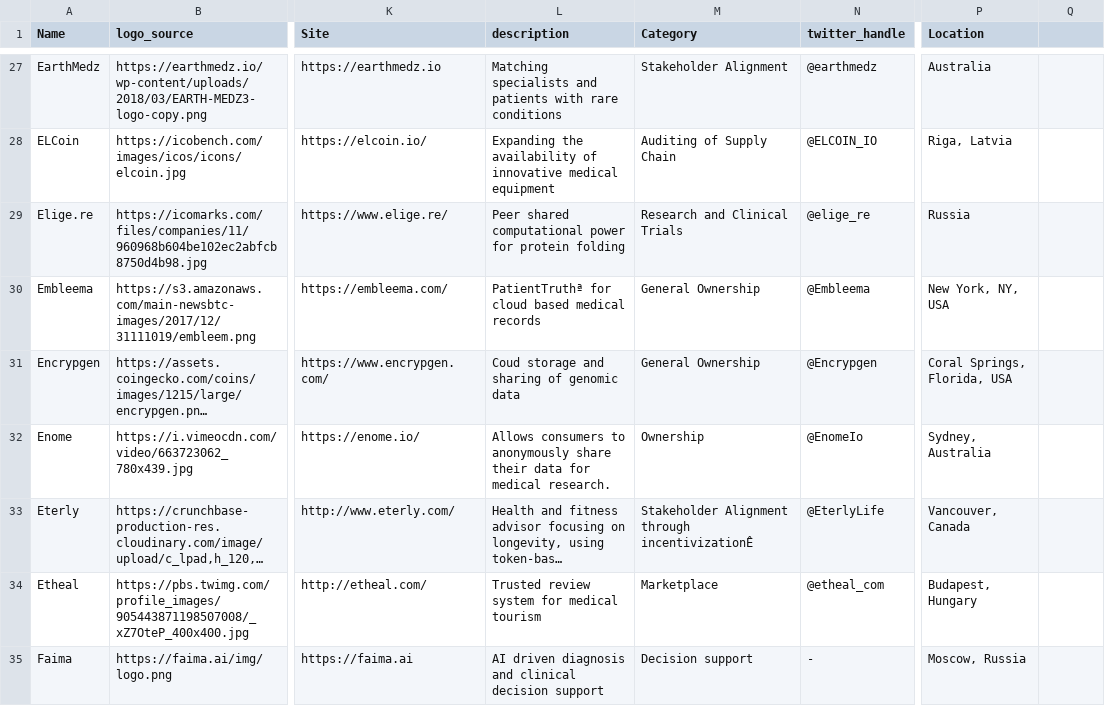
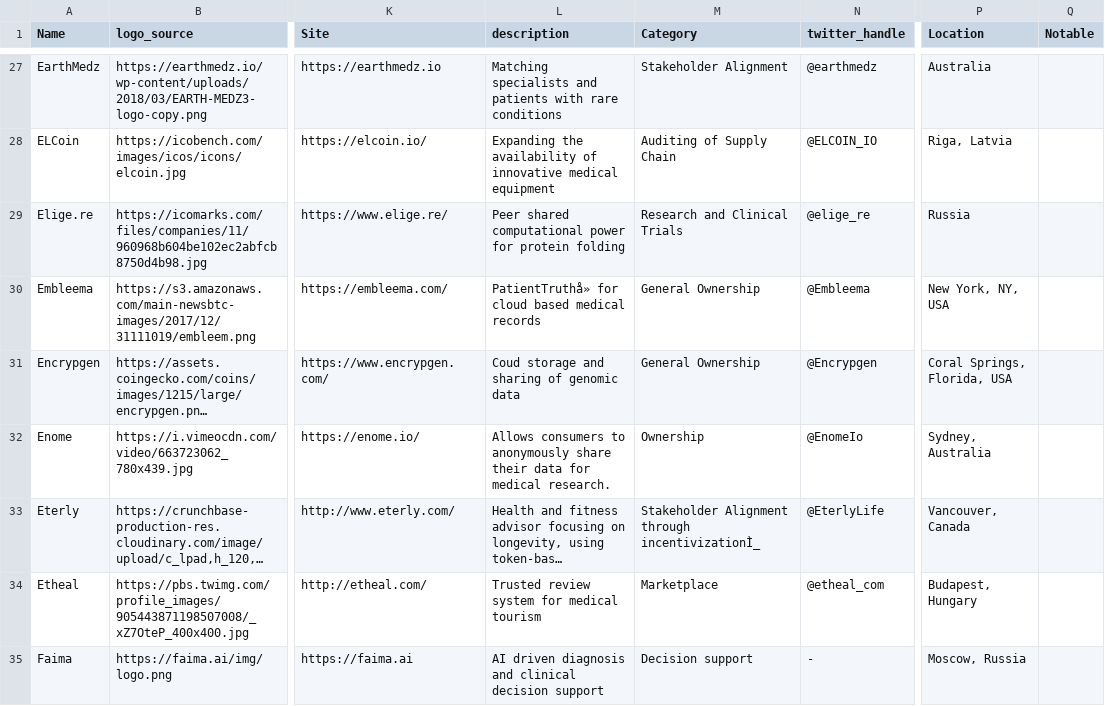
Before and after one commit to Devsniper1106/Biomedical, a CSV file: Master_List.csv, drawn as a sheet; only a part is shown, gaps mark what is left out; long unchanged cells end in …; the diff names each change by its address in the sheet, - before the commit and + after, or states it on an @@ line.

Commit message:
Add Notable column header

```diff
--- a/Master_List.csv
+++ b/Master_List.csv
-Q1: (empty)
+Q1: Notable
-L30 (description): PatientTruthª for cloud…
+L30 (description): PatientTruthå» for cloud…
-M33 (Category): …Alignment through incentivizationÊ
+M33 (Category): …Alignment through incentivizationÌ_
```
